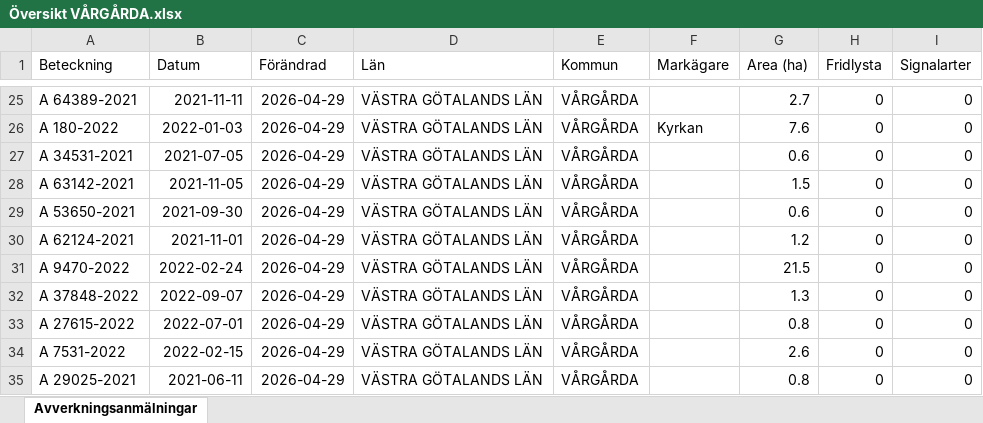
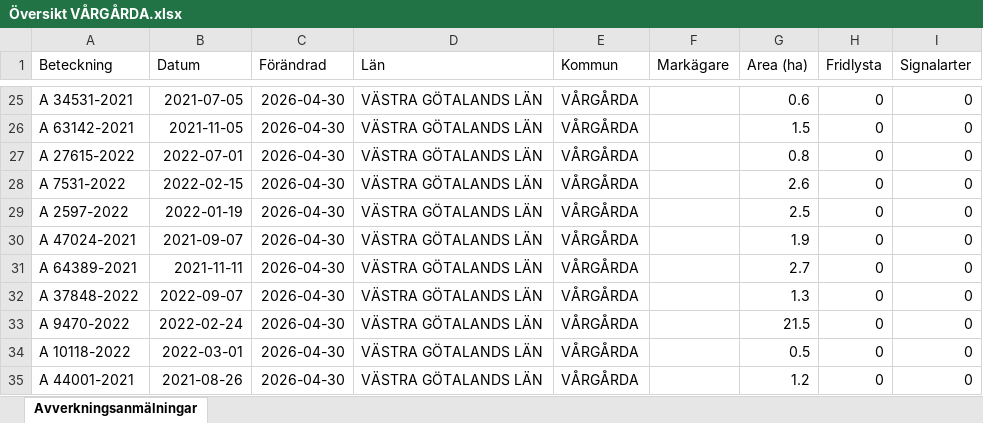
Before and after one commit to klasma/Logging_1442, an Excel workbook: Översikt VÅRGÅRDA.xlsx, sheet Avverkningsanmälningar, drawn as a sheet; only a part is shown, gaps mark what is left out; values as stored, in another font and other column widths than the file's, no borders; the diff covers the shown part only; the diff names each change by its address in the sheet, - before the commit and + after, or states it on an @@ line.

```diff
--- a/Översikt VÅRGÅRDA.xlsx (sheet Avverkningsanmälningar)
+++ b/Översikt VÅRGÅRDA.xlsx (sheet Avverkningsanmälningar)
-A25 (Beteckning): A 64389-2021
+A25 (Beteckning): A 34531-2021
-B25 (Datum): 2021-11-11
+B25 (Datum): 2021-07-05
-C25:C35 (Förändrad): 2026-04-29
+C25:C35 (Förändrad): 2026-04-30
-G25 (Area (ha)): 2.7
+G25 (Area (ha)): 0.6
-A26 (Beteckning): A 180-2022
+A26 (Beteckning): A 63142-2021
-B26 (Datum): 2022-01-03
+B26 (Datum): 2021-11-05
-F26 (Markägare): Kyrkan
+F26 (Markägare): (empty)
-G26 (Area (ha)): 7.6
+G26 (Area (ha)): 1.5
-A27 (Beteckning): A 34531-2021
+A27 (Beteckning): A 27615-2022
-B27 (Datum): 2021-07-05
+B27 (Datum): 2022-07-01
-G27 (Area (ha)): 0.6
+G27 (Area (ha)): 0.8
-A28 (Beteckning): A 63142-2021
+A28 (Beteckning): A 7531-2022
-B28 (Datum): 2021-11-05
+B28 (Datum): 2022-02-15
-G28 (Area (ha)): 1.5
+G28 (Area (ha)): 2.6
-A29 (Beteckning): A 53650-2021
+A29 (Beteckning): A 2597-2022
-B29 (Datum): 2021-09-30
+B29 (Datum): 2022-01-19
-G29 (Area (ha)): 0.6
+G29 (Area (ha)): 2.5
-A30 (Beteckning): A 62124-2021
+A30 (Beteckning): A 47024-2021
-B30 (Datum): 2021-11-01
+B30 (Datum): 2021-09-07
-G30 (Area (ha)): 1.2
+G30 (Area (ha)): 1.9
-A31 (Beteckning): A 9470-2022
+A31 (Beteckning): A 64389-2021
-B31 (Datum): 2022-02-24
+B31 (Datum): 2021-11-11
-G31 (Area (ha)): 21.5
+G31 (Area (ha)): 2.7
-A33 (Beteckning): A 27615-2022
+A33 (Beteckning): A 9470-2022
-B33 (Datum): 2022-07-01
+B33 (Datum): 2022-02-24
-G33 (Area (ha)): 0.8
+G33 (Area (ha)): 21.5
-A34 (Beteckning): A 7531-2022
+A34 (Beteckning): A 10118-2022
-B34 (Datum): 2022-02-15
+B34 (Datum): 2022-03-01
-G34 (Area (ha)): 2.6
+G34 (Area (ha)): 0.5
-A35 (Beteckning): A 29025-2021
+A35 (Beteckning): A 44001-2021
-B35 (Datum): 2021-06-11
+B35 (Datum): 2021-08-26
-G35 (Area (ha)): 0.8
+G35 (Area (ha)): 1.2
```
Also changed, not shown: 1520 edited cells elsewhere in this sheet, artfynd/A 11214-2023 artfynd.xlsx, artfynd/A 13991-2023 artfynd.xlsx, 19 other files.
